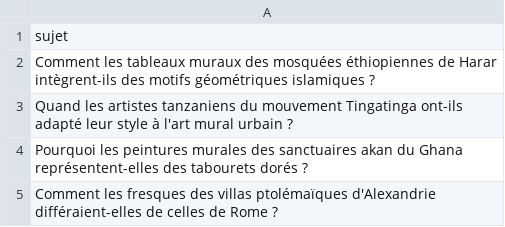
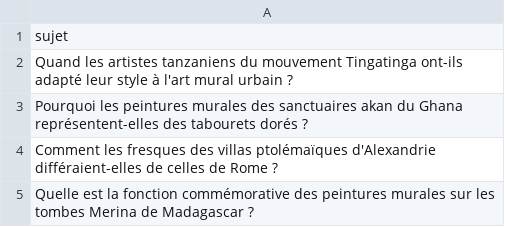
Before and after one commit to Metalosmose21/Africain-3, a CSV file: sujets.csv, drawn as a sheet; only a part is shown; the shorter side is filled out with more unchanged rows.

```diff
--- a/sujets.csv
+++ b/sujets.csv
@@ -1,3 +1,2 @@
 sujet
-Comment les tableaux muraux des mosquées éthiopiennes de Harar intègrent-ils des motifs géométriques islamiques ?
 Quand les artistes tanzaniens du mouvement Tingatinga ont-ils adapté leur style à l'art mural urbain ?
```
Also changed, not shown: sujets_traites.csv.
